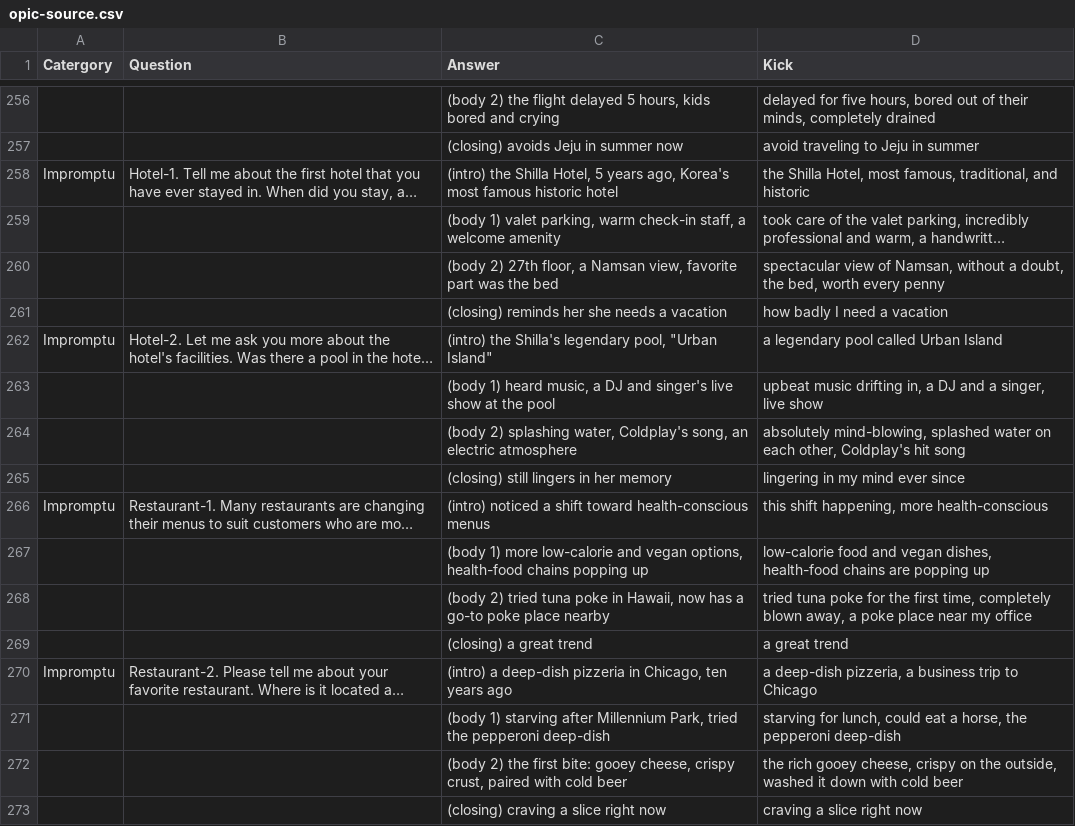
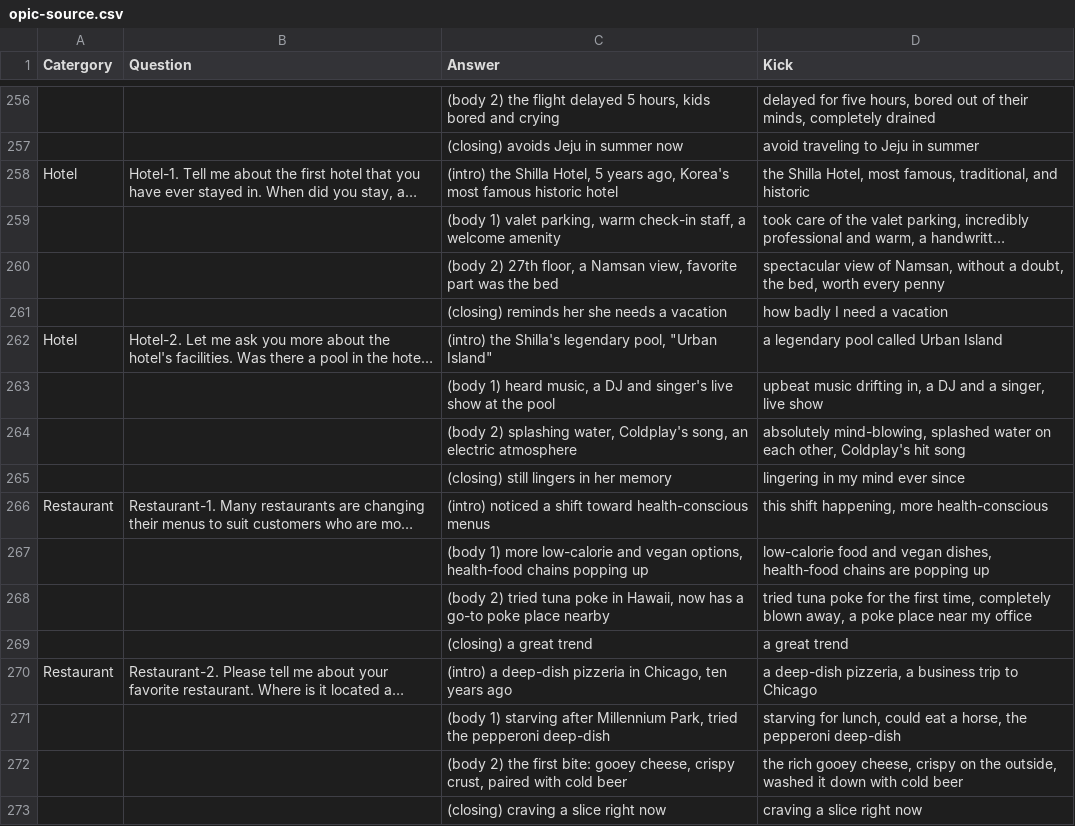
Before and after one commit to jmseo16/portfolio-heatmap-demo, a CSV file: data/opic-source.csv, drawn as a sheet; only a part is shown, gaps mark what is left out; long unchanged cells end in …; the diff covers the shown part only; the diff names each change by its address in the sheet, - before the commit and + after, or states it on an @@ line.

```diff
--- a/data/opic-source.csv
+++ b/data/opic-source.csv
-A258 (Catergory): Impromptu
+A258 (Catergory): Hotel
-A262 (Catergory): Impromptu
+A262 (Catergory): Hotel
-A266 (Catergory): Impromptu
+A266 (Catergory): Restaurant
-A270 (Catergory): Impromptu
+A270 (Catergory): Restaurant
```
Also changed, not shown: 16 edited cells elsewhere in this file, 3 other files.
